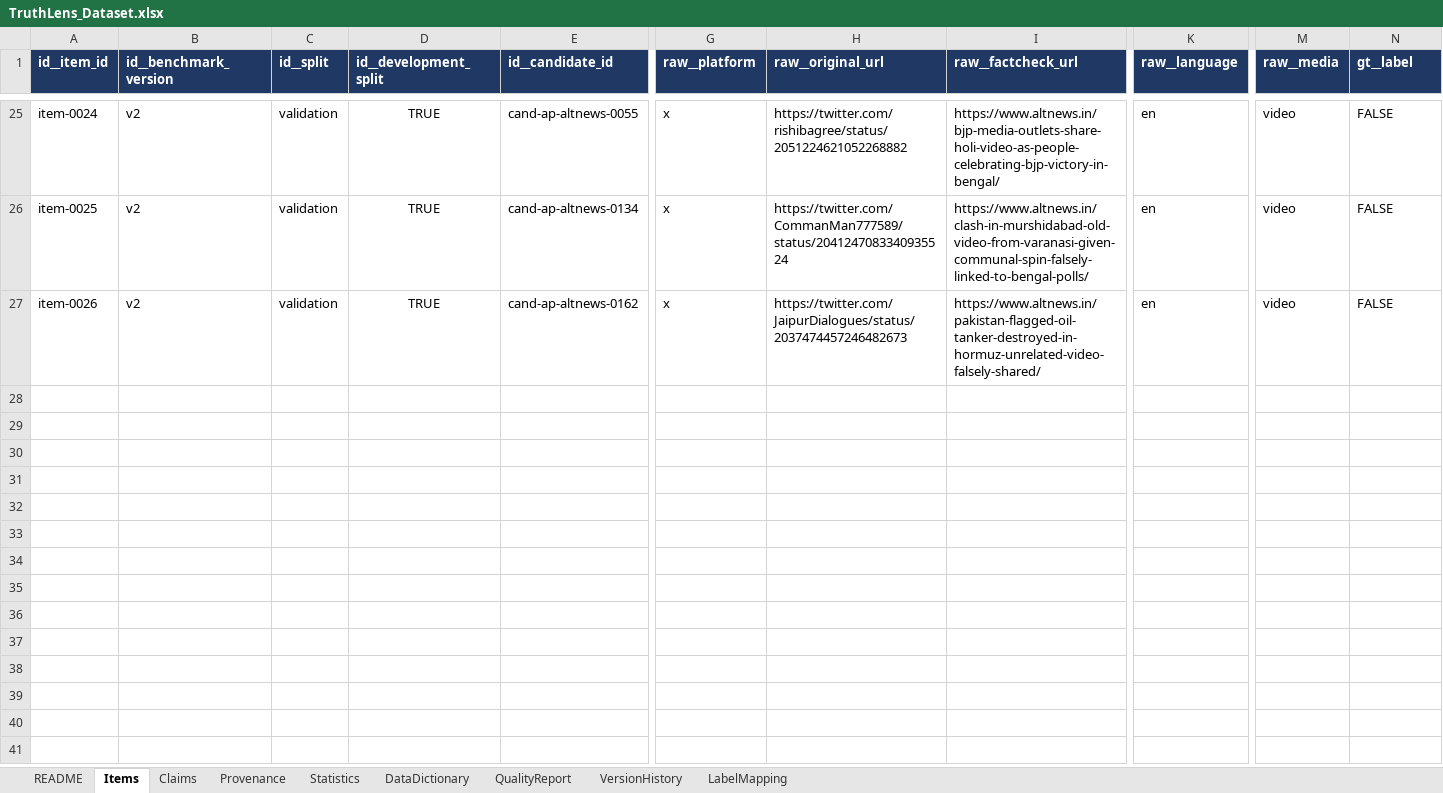
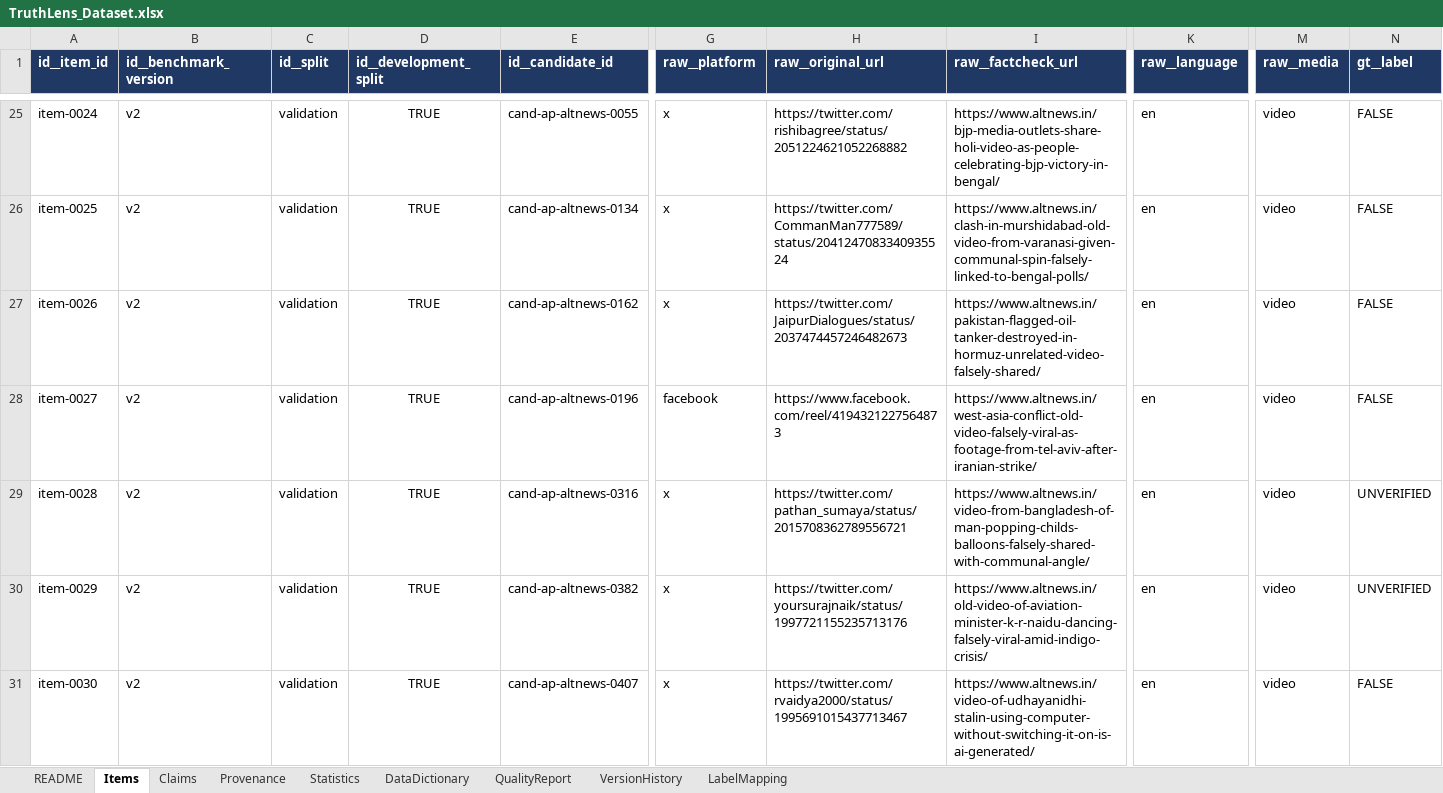
Before and after one commit to Geek-ASR/truthlens, an Excel workbook: research/dataset/TruthLens_Dataset.xlsx, sheet Items, drawn as a sheet; only a part is shown, gaps mark what is left out; values as stored, in another font and other column widths than the file's, no borders; rows hold the shown columns only; the diff covers the shown part only; the diff names each change by its address in the sheet, - before the commit and + after, or states it on an @@ line.

Commit message:
Dataset checkpoint: 34 benchmark items (was 22); +12 promoted from all-platform sourcing this session

```diff
--- a/research/dataset/TruthLens_Dataset.xlsx (sheet Items)
+++ b/research/dataset/TruthLens_Dataset.xlsx (sheet Items)
+row 28: item-0027 | v2 | validation | TRUE | cand-ap-altnews-0196 | facebook | https://www.facebook.com/reel/4194321227564873 | https://www.altnews.in/west-asia-conflict-old-video-falsely-viral-as-footage-from-tel-aviv-after-iranian-strike/ | en | video | FALSE
+row 29: item-0028 | v2 | validation | TRUE | cand-ap-altnews-0316 | x | https://twitter.com/pathan_sumaya/status/2015708362789556721 | https://www.altnews.in/video-from-bangladesh-of-man-popping-childs-balloons-falsely-shared-with-communal-angle/ | en | video | UNVERIFIED
+row 30: item-0029 | v2 | validation | TRUE | cand-ap-altnews-0382 | x | https://twitter.com/yoursurajnaik/status/1997721155235713176 | https://www.altnews.in/old-video-of-aviation-minister-k-r-naidu-dancing-falsely-viral-amid-indigo-crisis/ | en | video | UNVERIFIED
+row 31: item-0030 | v2 | validation | TRUE | cand-ap-altnews-0407 | x | https://twitter.com/rvaidya2000/status/1995691015437713467 | https://www.altnews.in/video-of-udhayanidhi-stalin-using-computer-without-switching-it-on-is-ai-generated/ | en | video | FALSE
```
Also changed, not shown: 4 added rows elsewhere in this sheet, sheet Provenance, sheet Claims, sheet Statistics, sheet README, sheet QualityReport, 13 other files.
